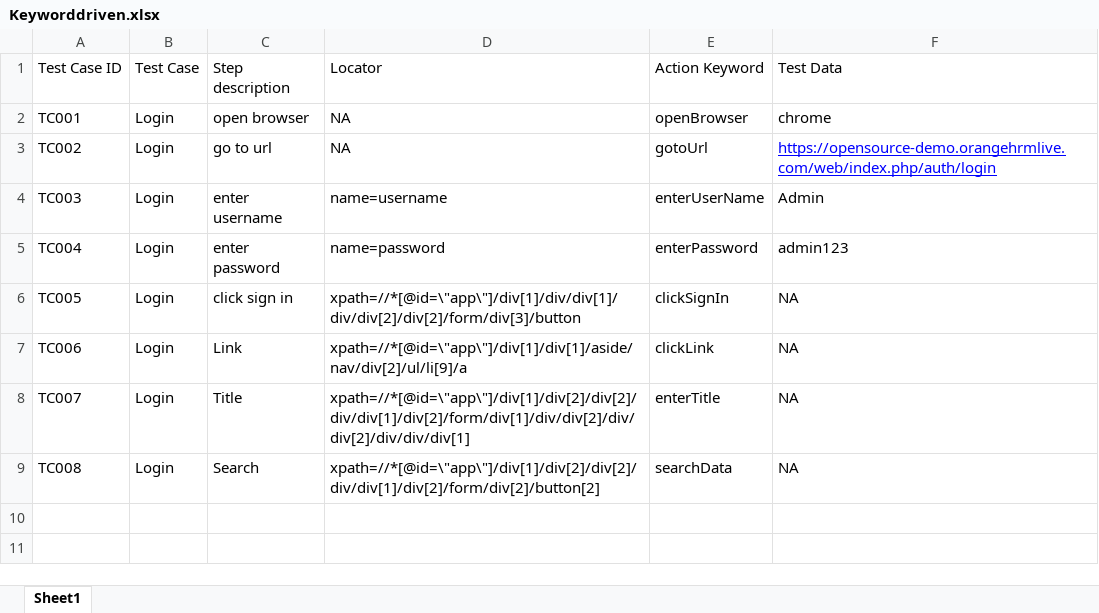
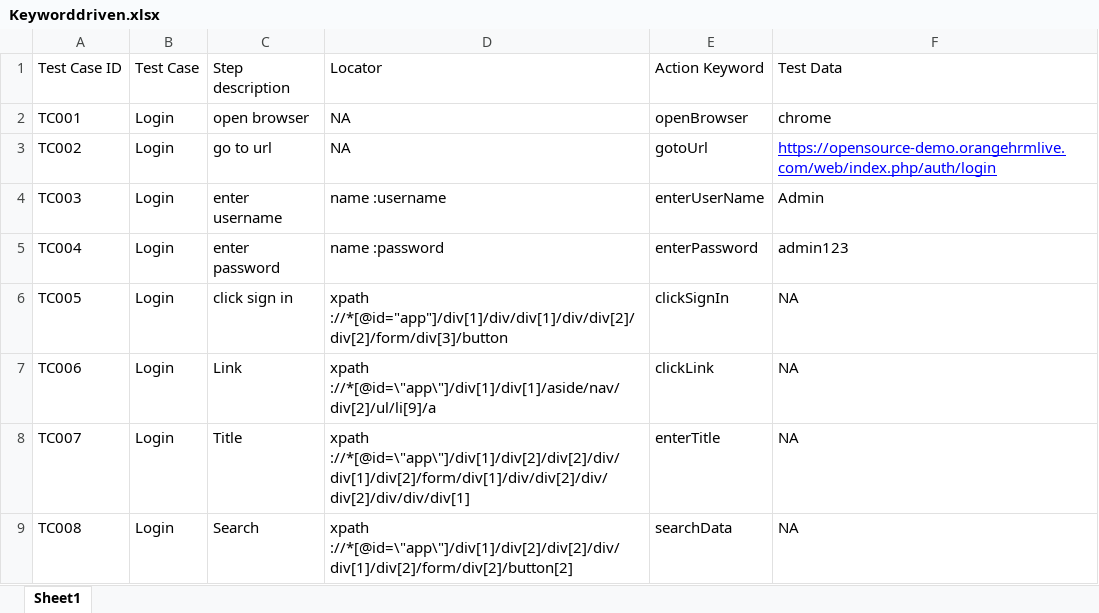
Before and after one commit to MohanKumarR13/Keyword-Driven-Framework, an Excel workbook: KeywordDrivenFramework/Sheets/Keyworddriven.xlsx, sheet Sheet1, drawn as a sheet; values as stored, in another font and other column widths than the file's, no borders; the diff names each change by its address in the sheet, - before the commit and + after, or states it on an @@ line.

Commit message:
Excel Sheet Final Changes

```diff
--- a/KeywordDrivenFramework/Sheets/Keyworddriven.xlsx (sheet Sheet1)
+++ b/KeywordDrivenFramework/Sheets/Keyworddriven.xlsx (sheet Sheet1)
-D4: name=username
+D4: name :username
-D5: name=password
+D5: name :password
-D6: xpath=//*[@id=\"app\"]/div[1]/div/div[1]/div/div[2]/div[2]/form/div[3]/button
+D6: xpath ://*[@id="app"]/div[1]/div/div[1]/div/div[2]/div[2]/form/div[3]/button
-D7: xpath=//*[@id=\"app\"]/div[1]/div[1]/aside/nav/div[2]/ul/li[9]/a
+D7: xpath ://*[@id=\"app\"]/div[1]/div[1]/aside/nav/div[2]/ul/li[9]/a
-D8: xpath=//*[@id=\"app\"]/div[1]/div[2]/div[2]/div/div[1]/div[2]/form/div[1]/div/div[2]/div/div[2]/div/div/div[1]
+D8: xpath ://*[@id=\"app\"]/div[1]/div[2]/div[2]/div/div[1]/div[2]/form/div[1]/div/div[2]/div/div[2]/div/div/div[1]
-D9: xpath=//*[@id=\"app\"]/div[1]/div[2]/div[2]/div/div[1]/div[2]/form/div[2]/button[2]
+D9: xpath ://*[@id=\"app\"]/div[1]/div[2]/div[2]/div/div[1]/div[2]/form/div[2]/button[2]
```
Also changed, not shown: 3 other files.
